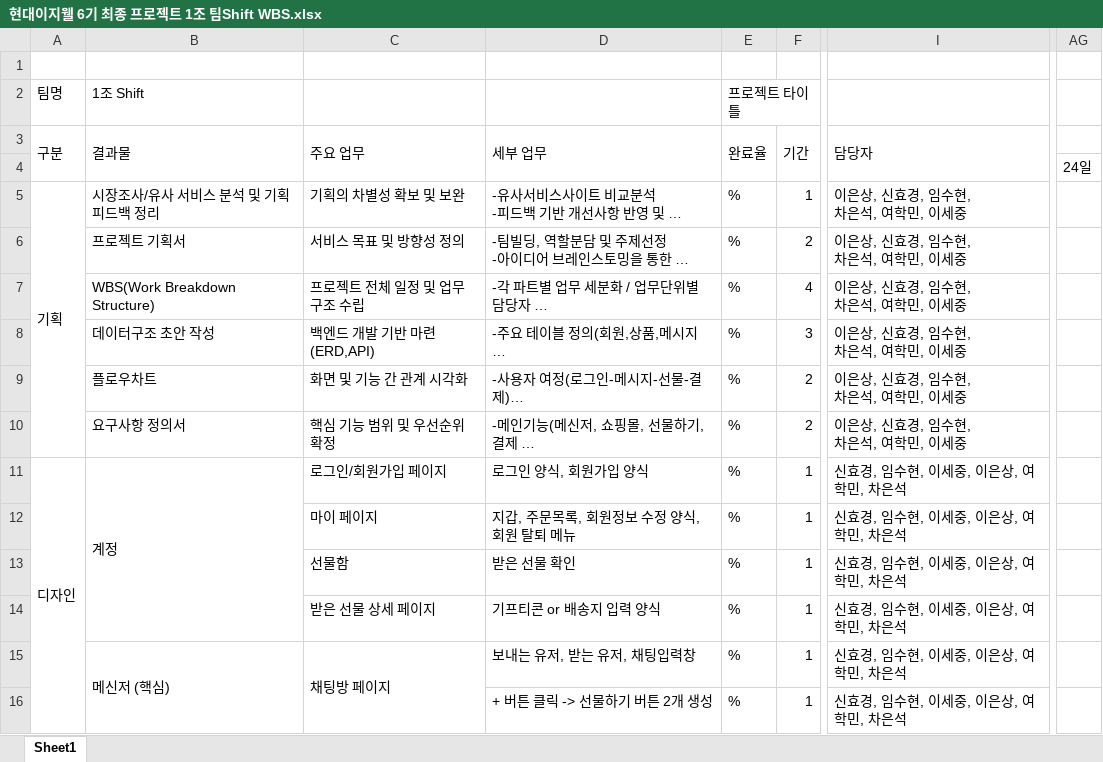
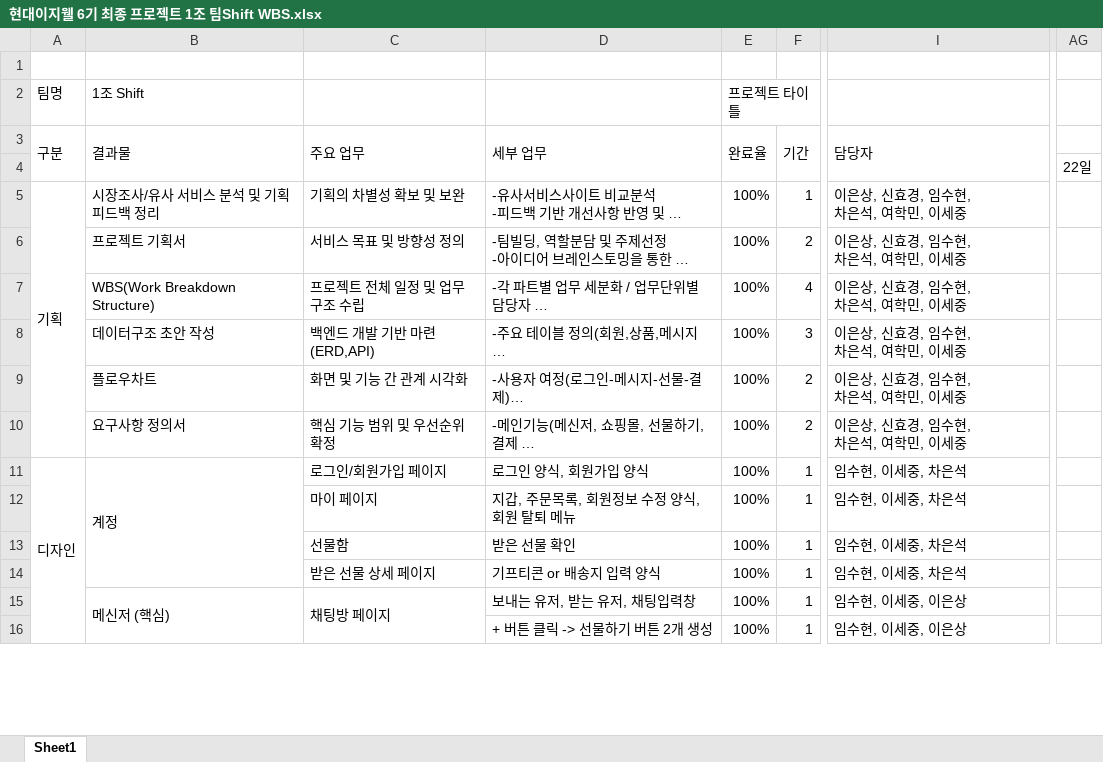
Before and after one commit to Shift-hyundaiezwel-6th-team-pj/Shift-Documentation, an Excel workbook: WBS/현대이지웰 6기 최종 프로젝트 1조 팀Shift WBS.xlsx, sheet Sheet1, drawn as a sheet; only a part is shown, gaps mark what is left out; long unchanged cells end in …; values as stored, in another font and other column widths than the file's, no cell formats; charts and pictures not drawn; the diff covers the shown part only; the diff names each change by its address in the sheet, - before the commit and + after, or states it on an @@ line.

Commit message:
docs : 주요기능 개발 후 참여인원, 구현 날짜 등 변경사항 반영

```diff
--- a/WBS/현대이지웰 6기 최종 프로젝트 1조 팀Shift WBS.xlsx (sheet Sheet1)
+++ b/WBS/현대이지웰 6기 최종 프로젝트 1조 팀Shift WBS.xlsx (sheet Sheet1)
-AG4: 24일
+AG4: 22일
-E5:E16 (완료율): %
+E5:E16 (완료율): 100%
-I11:I14 (담당자): 신효경, 임수현, 이세중, 이은상, 여학민, 차은석
+I11:I14 (담당자): 임수현, 이세중, 차은석
-I15:I16 (담당자): 신효경, 임수현, 이세중, 이은상, 여학민, 차은석
+I15:I16 (담당자): 임수현, 이세중, 이은상
```
Also changed, not shown: other rows of this sheet, cell formats.
